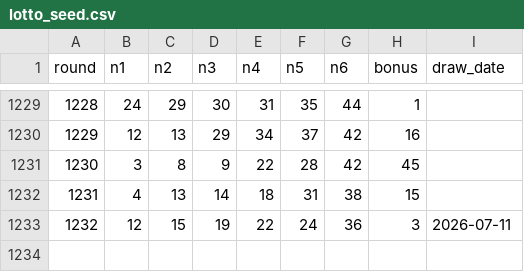
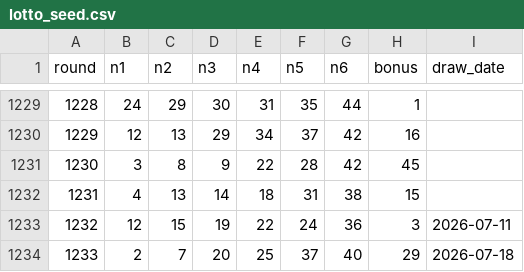
Before and after one commit to commaeul1-droid/lottomaster-server-v2, a CSV file: data/lotto_seed.csv, drawn as a sheet; only a part is shown, gaps mark what is left out.

```diff
--- a/data/lotto_seed.csv
+++ b/data/lotto_seed.csv
@@ -1233 +1233,2 @@ round,n1,n2,n3,n4,n5,n6,bonus,draw_date
 1232,12,15,19,22,24,36,3,2026-07-11
+1233,2,7,20,25,37,40,29,2026-07-18
```
Also changed, not shown: 3 other files.
